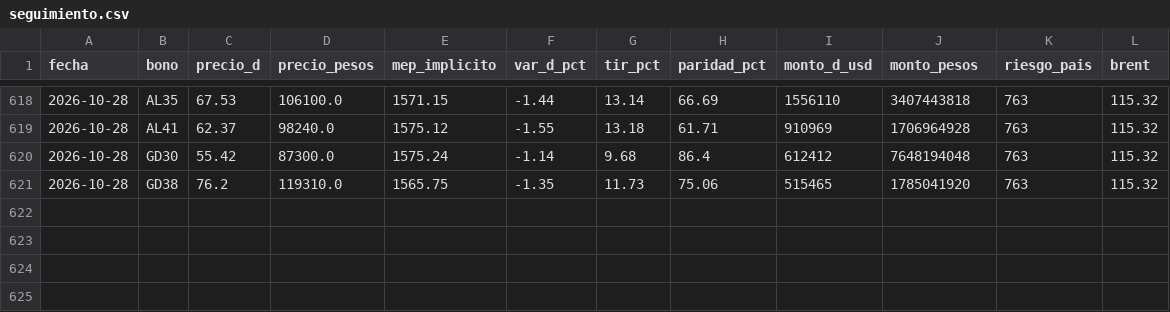
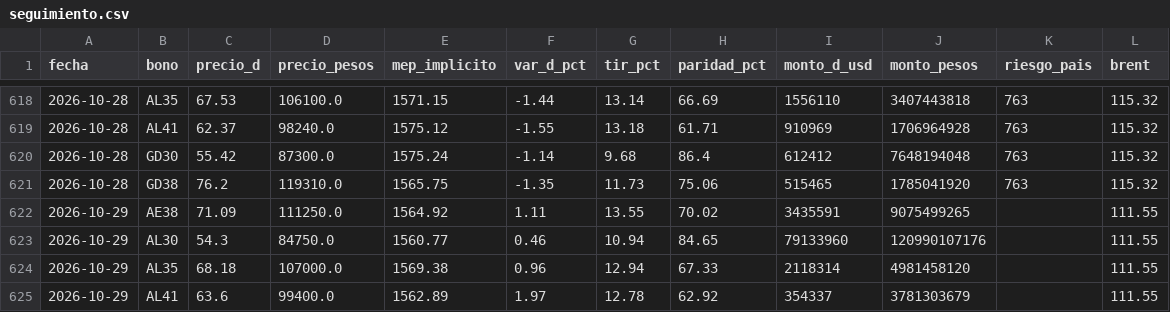
Before and after one commit to Dcostanzo30/ppi-lector, a CSV file: estudios/bonos/seguimiento.csv, drawn as a sheet; only a part is shown, gaps mark what is left out; the diff names each change by its address in the sheet, - before the commit and + after, or states it on an @@ line.

Commit message:
Seguimiento bonos 2026-10-29

```diff
--- a/estudios/bonos/seguimiento.csv
+++ b/estudios/bonos/seguimiento.csv
+row 622: 2026-10-29 | AE38 | 71.09 | 111250.0 | 1564.92 | 1.11 | 13.55 | 70.02 | 3435591 | 9075499265 |  | 111.55
+row 623: 2026-10-29 | AL30 | 54.3 | 84750.0 | 1560.77 | 0.46 | 10.94 | 84.65 | 79133960 | 120990107176 |  | 111.55
+row 624: 2026-10-29 | AL35 | 68.18 | 107000.0 | 1569.38 | 0.96 | 12.94 | 67.33 | 2118314 | 4981458120 |  | 111.55
+row 625: 2026-10-29 | AL41 | 63.6 | 99400.0 | 1562.89 | 1.97 | 12.78 | 62.92 | 354337 | 3781303679 |  | 111.55
```
Also changed, not shown: 2 other files.
